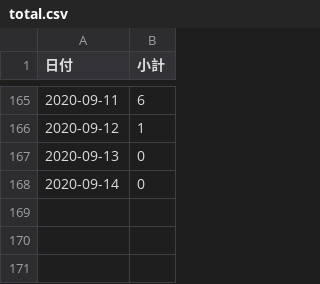
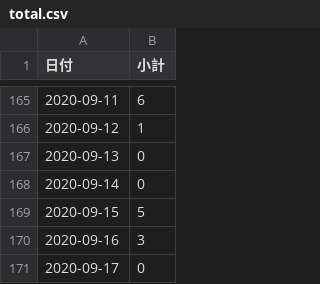
Before and after one commit to YanaseT/covid19_ichihara_make_json, a CSV file: src/Downloads/final_data/total.csv, drawn as a sheet; only a part is shown, gaps mark what is left out.

```diff
--- a/src/Downloads/final_data/total.csv
+++ b/src/Downloads/final_data/total.csv
@@ -168 +168,4 @@
 2020-09-14,0
+2020-09-15,5
+2020-09-16,3
+2020-09-17,0
```
Also changed, not shown: src/Downloads/patients_data/patients.csv, src/Downloads/table_data/corona_t.csv, 3 other files.
